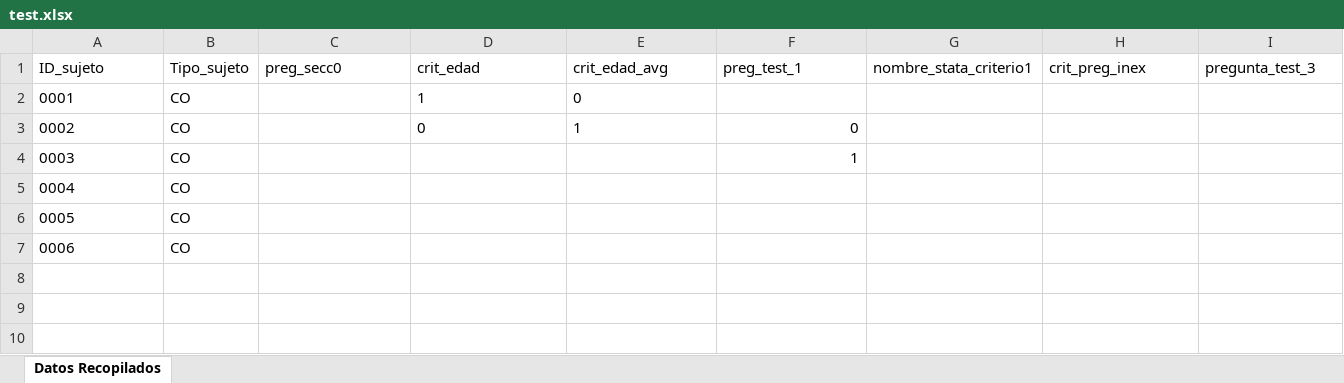
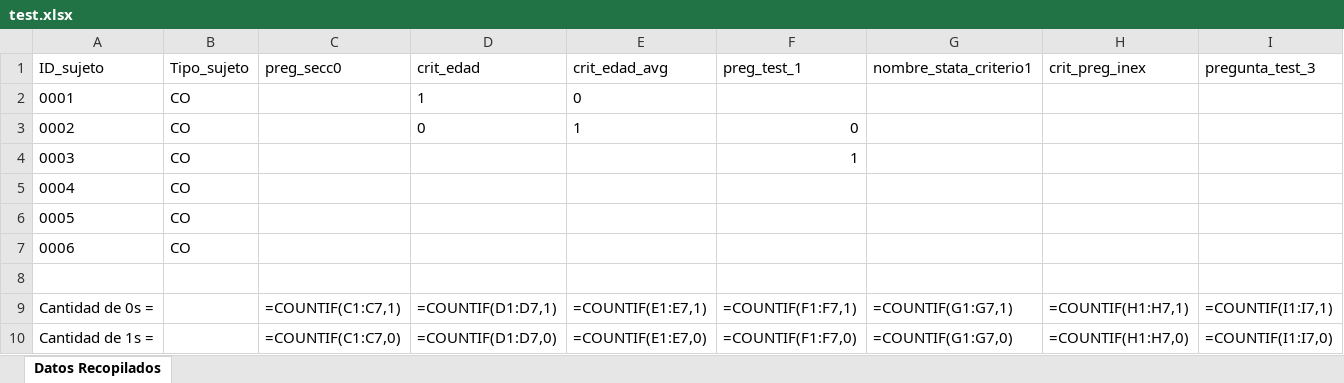
Before and after one commit to FValladares2/Proyecto_Semestral_IngSoft-CodeandCoffee, an Excel workbook: bdd/test.xlsx, sheet Datos Recopilados, drawn as a sheet; values as stored, in another font and other column widths than the file's, no borders; formulas without a stored value are shown as written; charts and pictures not drawn; the diff names each change by its address in the sheet, - before the commit and + after, or states it on an @@ line.

```diff
--- a/bdd/test.xlsx (sheet Datos Recopilados)
+++ b/bdd/test.xlsx (sheet Datos Recopilados)
+row 8: (empty)
+row 9: Cantidad de 0s = |  | =COUNTIF(C1:C7,1) | =COUNTIF(D1:D7,1) | =COUNTIF(E1:E7,1) | =COUNTIF(F1:F7,1) | =COUNTIF(G1:G7,1) | =COUNTIF(H1:H7,1) | =COUNTIF(I1:I7,1)
+row 10: Cantidad de 1s = |  | =COUNTIF(C1:C7,0) | =COUNTIF(D1:D7,0) | =COUNTIF(E1:E7,0) | =COUNTIF(F1:F7,0) | =COUNTIF(G1:G7,0) | =COUNTIF(H1:H7,0) | =COUNTIF(I1:I7,0)
```
Also changed, not shown: bdd/test2.xlsx, 2 other files.
